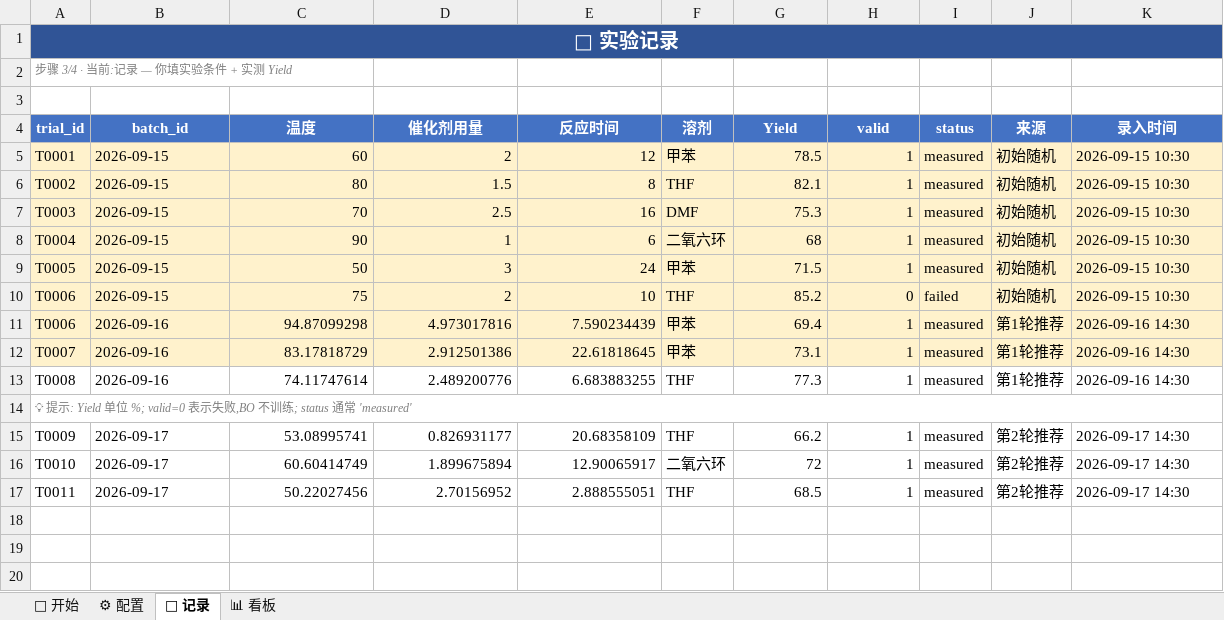
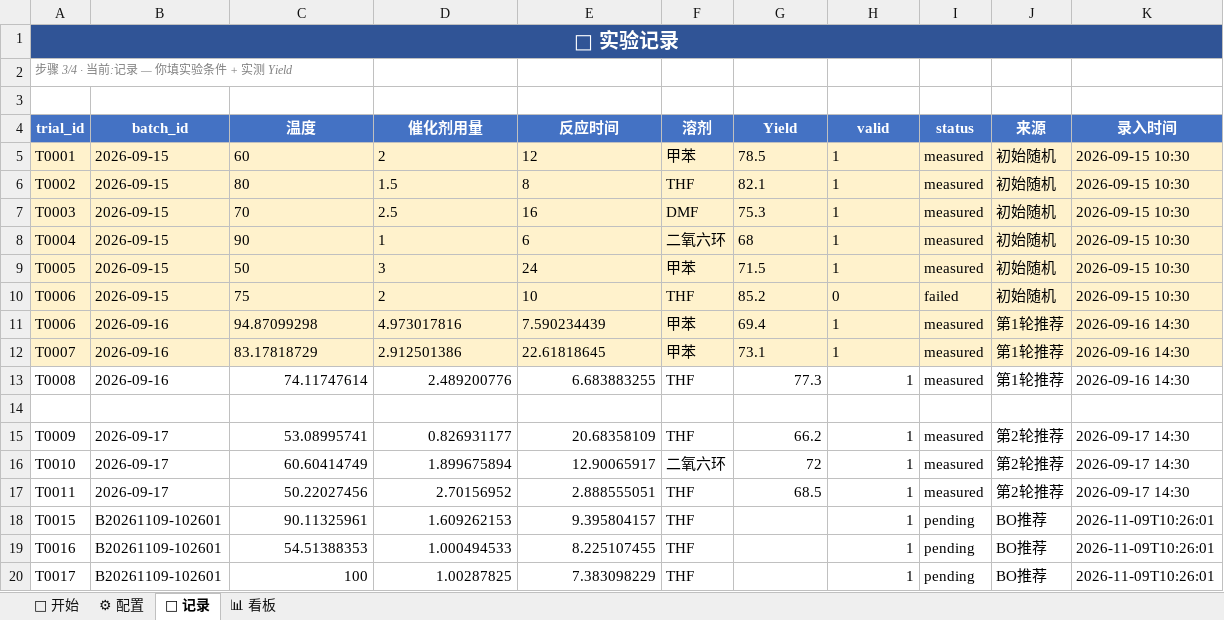
Before and after one commit to forteen14Zzz/BayesianOptimization-EXCEL, an Excel workbook: projects/Suzuki_2026Q4_demo/Suzuki_2026Q4_demo.xlsx, sheet 🧪 记录, drawn as a sheet; values as stored, in another font and other column widths than the file's, no borders; removed rows and columns are numbered as before the commit, all else as after; the diff names each change by its address in the sheet, - before the commit and + after, or states it on an @@ line.

```diff
--- a/projects/Suzuki_2026Q4_demo/Suzuki_2026Q4_demo.xlsx (sheet 🧪 记录)
+++ b/projects/Suzuki_2026Q4_demo/Suzuki_2026Q4_demo.xlsx (sheet 🧪 记录)
-C5:E12 alignment: right
+C5:E12 alignment: left
-G5:H12 alignment: right
+G5:H12 alignment: left
-A14 (trial_id): 💡 提示: Yield 单位 %; valid=0 表示失败,BO 不训练; status 通常 'measured'
+A14 (trial_id): (empty)
-A14:K14 merged
+row 18: T0015 | B20261109-102601 | 90.11325961 | 1.609262153 | 9.395804157 | THF |  | 1 | pending | BO推荐 | 2026-11-09T10:26:01
+row 19: T0016 | B20261109-102601 | 54.51388353 | 1.000494533 | 8.225107455 | THF |  | 1 | pending | BO推荐 | 2026-11-09T10:26:01
+row 20: T0017 | B20261109-102601 | 100 | 1.00287825 | 7.383098229 | THF |  | 1 | pending | BO推荐 | 2026-11-09T10:26:01
```
Also changed, not shown: sheet 🚀 开始, projects/Arylation_BMS_demo/Arylation_BMS_demo.xlsx, 3 other files.
